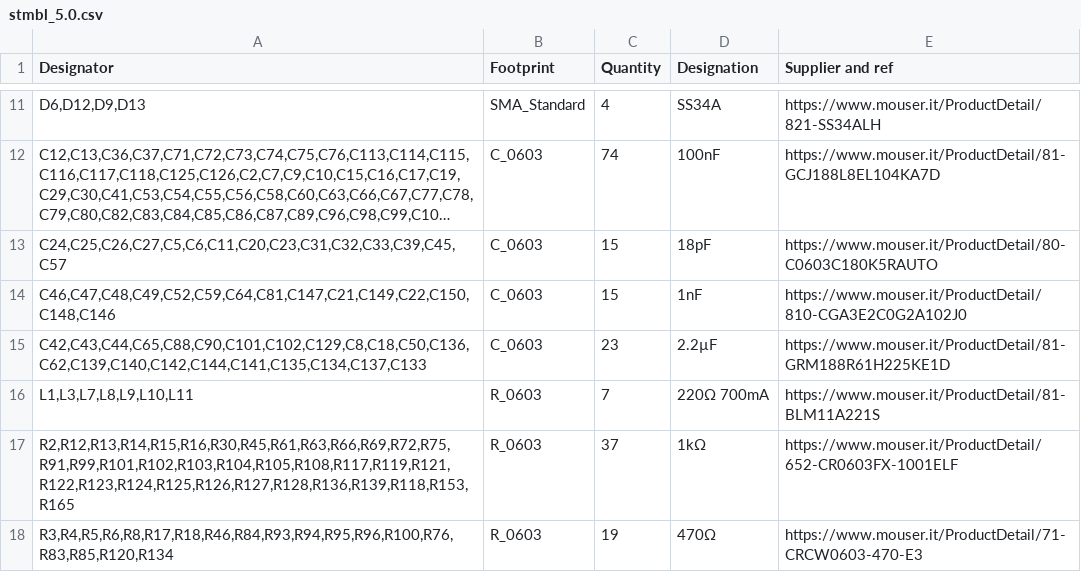
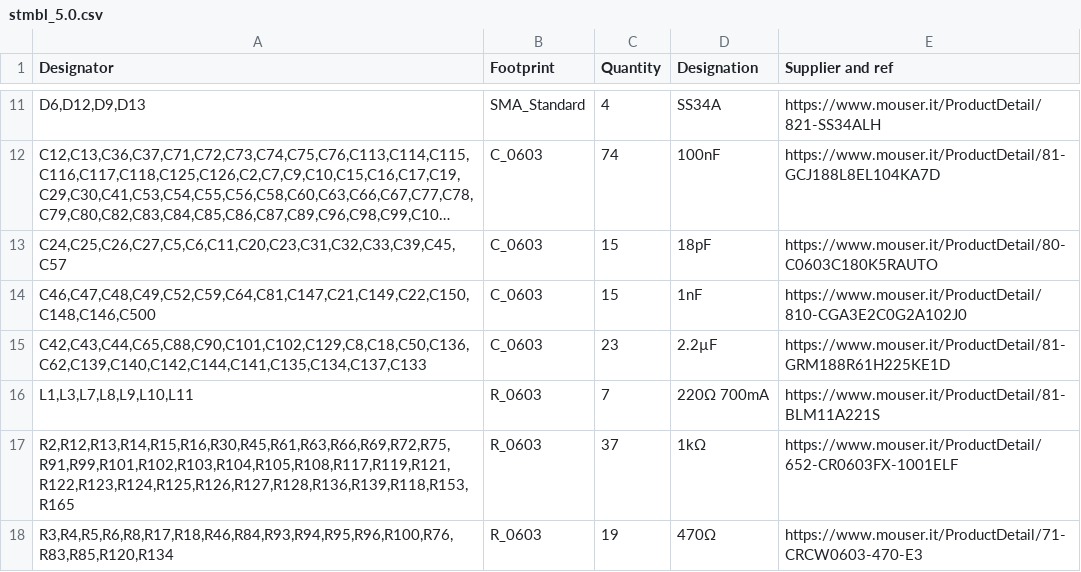
Before and after one commit to freakontrol/stmbl, a CSV file: hw/kicad/v5.0/bom/stmbl_5.0.csv, drawn as a sheet; only a part is shown, gaps mark what is left out; long unchanged cells end in …; the diff names each change by its address in the sheet, - before the commit and + after, or states it on an @@ line.

```diff
--- a/hw/kicad/v5.0/bom/stmbl_5.0.csv
+++ b/hw/kicad/v5.0/bom/stmbl_5.0.csv
-A14 (Designator): C46,C47,C48,C49,C52,C59,C64,C81,C147,C21,C149,C22,C150,C148,C146
+A14 (Designator): C46,C47,C48,C49,C52,C59,C64,C81,C147,C21,C149,C22,C150,C148,C146,C500
```
Also changed, not shown: 4 other files.
